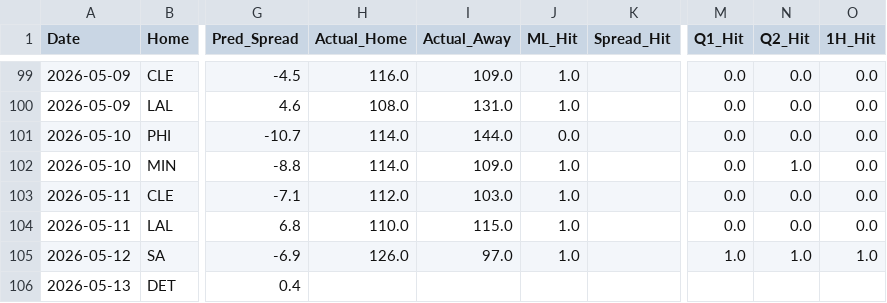
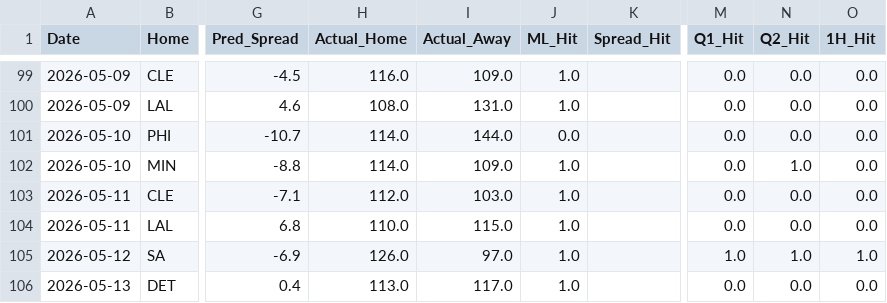
Before and after one commit to Carlosm09899/Predictive-model-applied-to-the-NBA, a CSV file: predictions_history.csv, drawn as a sheet; only a part is shown, gaps mark what is left out; the diff names each change by its address in the sheet, - before the commit and + after, or states it on an @@ line.

```diff
--- a/predictions_history.csv
+++ b/predictions_history.csv
-H106 (Actual_Home): (empty)
+H106 (Actual_Home): 113.0
-I106 (Actual_Away): (empty)
+I106 (Actual_Away): 117.0
-J106 (ML_Hit): (empty)
+J106 (ML_Hit): 1.0
-M106 (Q1_Hit): (empty)
+M106 (Q1_Hit): 0.0
-N106 (Q2_Hit): (empty)
+N106 (Q2_Hit): 0.0
-O106 (1H_Hit): (empty)
+O106 (1H_Hit): 0.0
```
Also changed, not shown: 2 other files.
